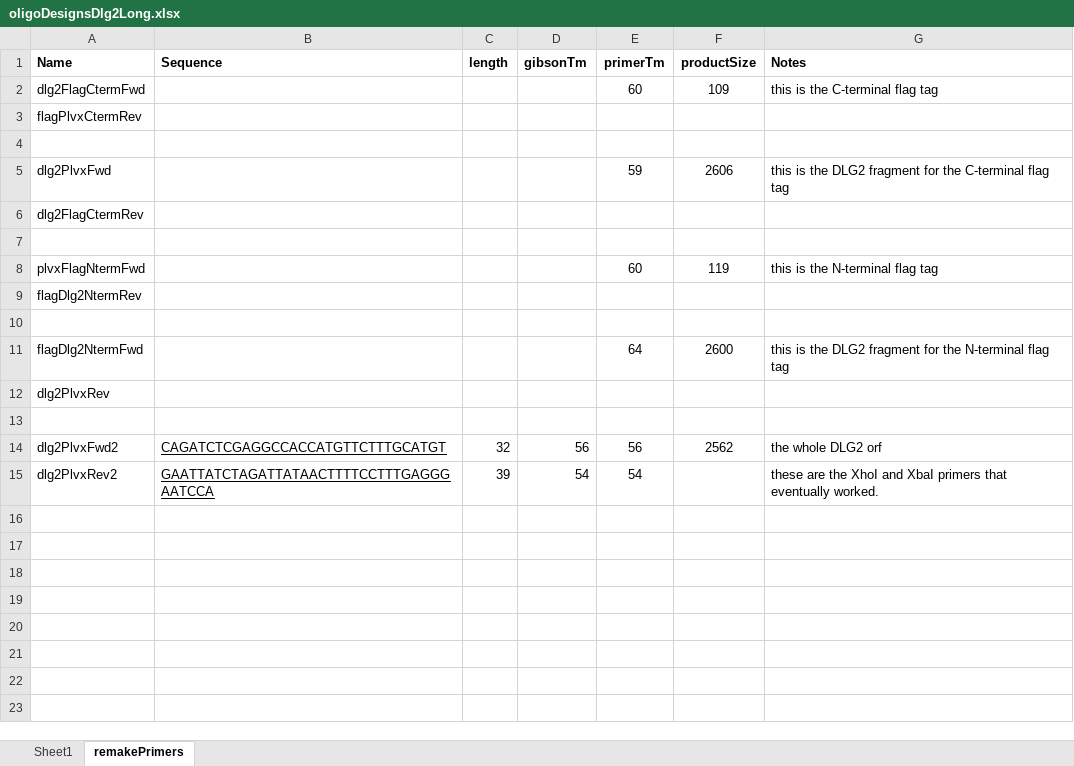
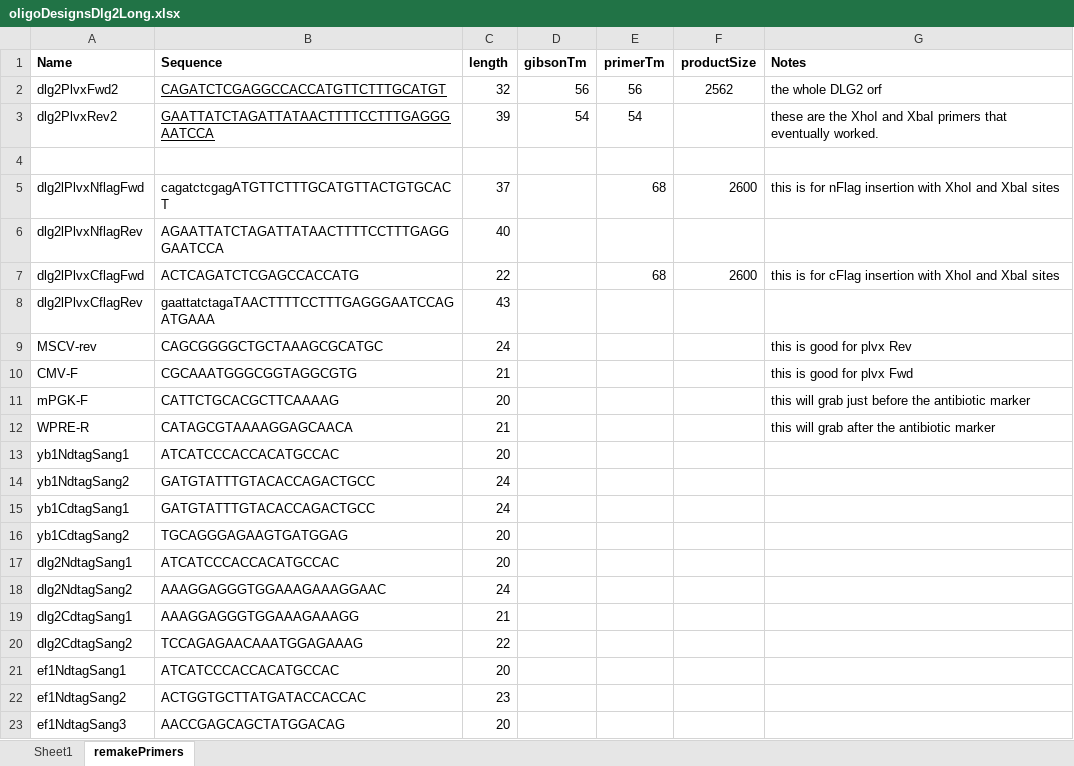
Before and after one commit to chrishuges/projectsWorkspace, an Excel workbook: sorensenLab/relatedToDlg2/design20210210_dlg2OrfDesign/DLG2long/oligoDesignsDlg2Long.xlsx, sheet remakePrimers, drawn as a sheet; values as stored, in another font and other column widths than the file's, no borders; removed rows and columns are numbered as before the commit, all else as after; the diff names each change by its address in the sheet, - before the commit and + after, or states it on an @@ line.

```diff
--- a/sorensenLab/relatedToDlg2/design20210210_dlg2OrfDesign/DLG2long/oligoDesignsDlg2Long.xlsx (sheet remakePrimers)
+++ b/sorensenLab/relatedToDlg2/design20210210_dlg2OrfDesign/DLG2long/oligoDesignsDlg2Long.xlsx (sheet remakePrimers)
-row 2: dlg2FlagCtermFwd |  |  |  | 60 | 109 | this is the C-terminal flag tag
-row 3: flagPlvxCtermRev
-row 4: (empty)
-row 5: dlg2PlvxFwd |  |  |  | 59 | 2606 | this is the DLG2 fragment for the C-terminal flag tag
-row 6: dlg2FlagCtermRev
-row 7: (empty)
-row 8: plvxFlagNtermFwd |  |  |  | 60 | 119 | this is the N-terminal flag tag
-row 9: flagDlg2NtermRev
-row 10: (empty)
-row 11: flagDlg2NtermFwd |  |  |  | 64 | 2600 | this is the DLG2 fragment for the N-terminal flag tag
-row 12: dlg2PlvxRev
-row 13: (empty)
+row 4: (empty)
+row 5: dlg2lPlvxNflagFwd | cagatctcgagATGTTCTTTGCATGTTACTGTGCACT | 37 |  | 68 | 2600 | this is for nFlag insertion with XhoI and XbaI sites
+row 6: dlg2lPlvxNflagRev | AGAATTATCTAGATTATAACTTTTCCTTTGAGGGAATCCA | 40
+row 7: dlg2lPlvxCflagFwd | ACTCAGATCTCGAGCCACCATG | 22 |  | 68 | 2600 | this is for cFlag insertion with XhoI and XbaI sites
+row 8: dlg2lPlvxCflagRev | gaattatctagaTAACTTTTCCTTTGAGGGAATCCAGATGAAA | 43
+row 9: MSCV-rev | CAGCGGGGCTGCTAAAGCGCATGC | 24 |  |  |  | this is good for plvx Rev
+row 10: CMV-F | CGCAAATGGGCGGTAGGCGTG | 21 |  |  |  | this is good for plvx Fwd
+row 11: mPGK-F | CATTCTGCACGCTTCAAAAG | 20 |  |  |  | this will grab just before the antibiotic marker
+row 12: WPRE-R | CATAGCGTAAAAGGAGCAACA | 21 |  |  |  | this will grab after the antibiotic marker
+row 13: yb1NdtagSang1 | ATCATCCCACCACATGCCAC | 20
+row 14: yb1NdtagSang2 | GATGTATTTGTACACCAGACTGCC | 24
+row 15: yb1CdtagSang1 | GATGTATTTGTACACCAGACTGCC | 24
+row 16: yb1CdtagSang2 | TGCAGGGAGAAGTGATGGAG | 20
+row 17: dlg2NdtagSang1 | ATCATCCCACCACATGCCAC | 20
+row 18: dlg2NdtagSang2 | AAAGGAGGGTGGAAAGAAAGGAAC | 24
+row 19: dlg2CdtagSang1 | AAAGGAGGGTGGAAAGAAAGG | 21
+row 20: dlg2CdtagSang2 | TCCAGAGAACAAATGGAGAAAG | 22
+row 21: ef1NdtagSang1 | ATCATCCCACCACATGCCAC | 20
+row 22: ef1NdtagSang2 | ACTGGTGCTTATGATACCACCAC | 23
+row 23: ef1NdtagSang3 | AACCGAGCAGCTATGGACAG | 20
```
Also changed, not shown: formulas that keep their value, sorensenLab/relatedToYbx1/design20210928_ybx1DtagSystem/oligosDesignWorkbookDtag.xlsx, 37 other files.
